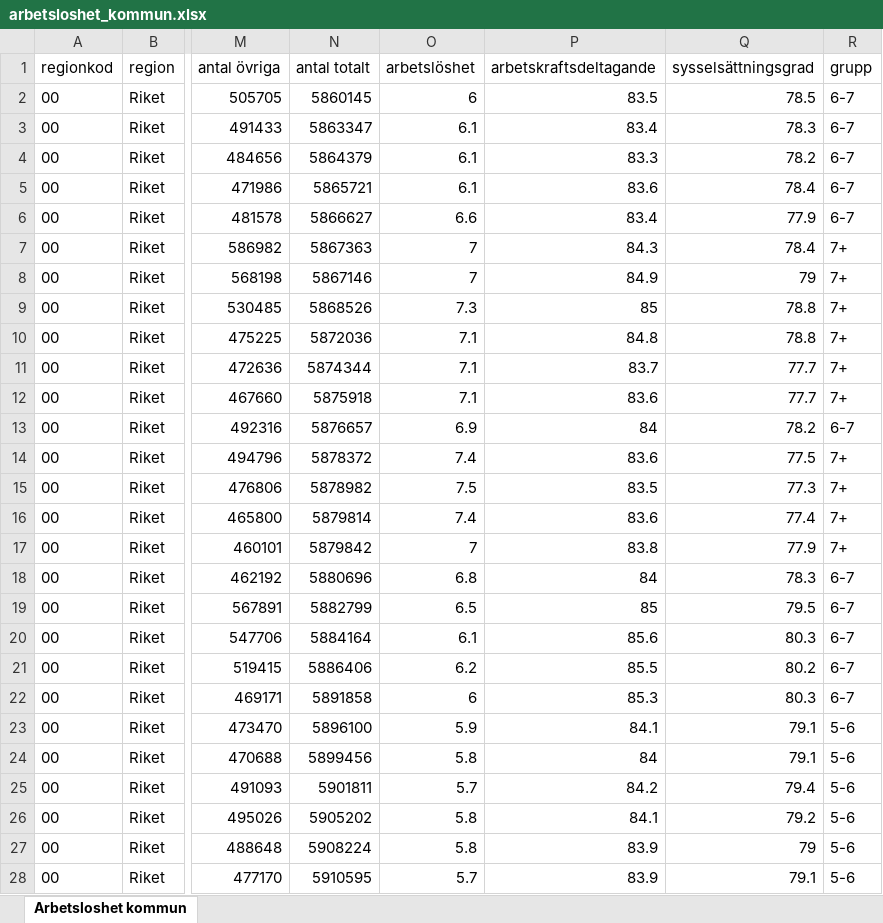
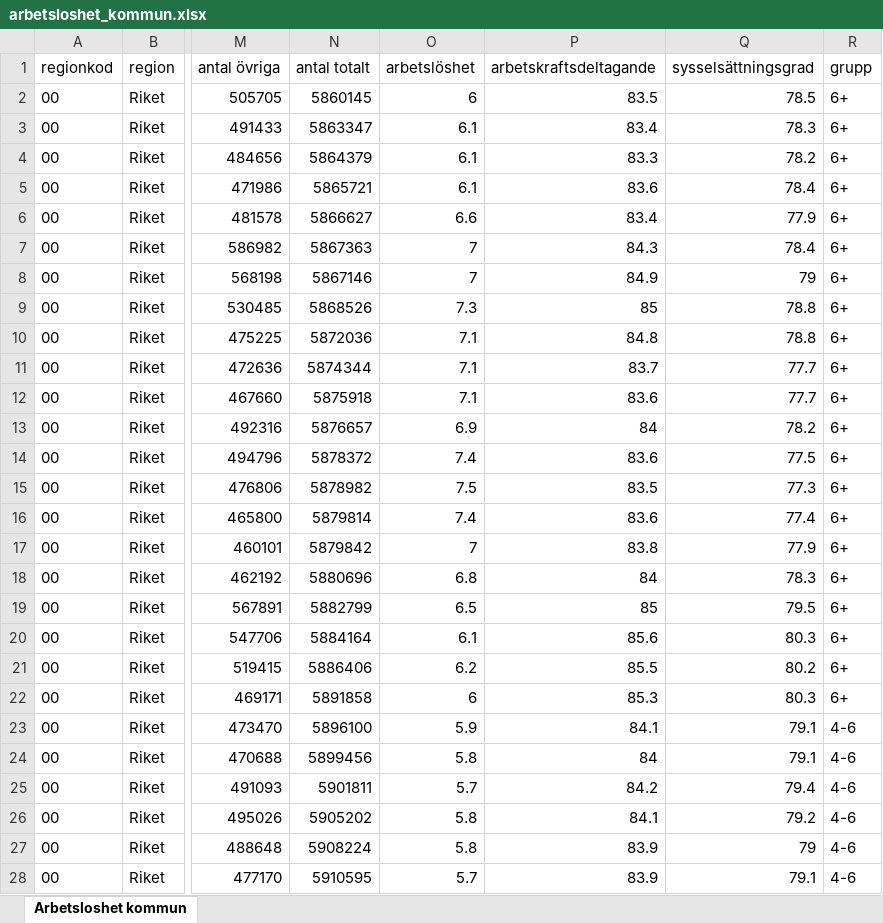
Before and after one commit to Region-Dalarna/laget_i_Dalarna, an Excel workbook: Data/arbetsloshet_kommun.xlsx, sheet Arbetsloshet kommun, drawn as a sheet; only a part is shown, gaps mark what is left out; values as stored, in another font and other column widths than the file's, no borders; the diff covers the shown part only; the diff names each change by its address in the sheet, - before the commit and + after, or states it on an @@ line.

```diff
--- a/Data/arbetsloshet_kommun.xlsx (sheet Arbetsloshet kommun)
+++ b/Data/arbetsloshet_kommun.xlsx (sheet Arbetsloshet kommun)
-R2:R6 (grupp): 6-7
+R2:R6 (grupp): 6+
-R7:R12 (grupp): 7+
+R7:R12 (grupp): 6+
-R13 (grupp): 6-7
+R13 (grupp): 6+
-R14:R17 (grupp): 7+
+R14:R17 (grupp): 6+
-R18:R22 (grupp): 6-7
+R18:R22 (grupp): 6+
-R23:R28 (grupp): 5-6
+R23:R28 (grupp): 4-6
```
Also changed, not shown: 1010 edited cells elsewhere in this sheet, 5 other files.
